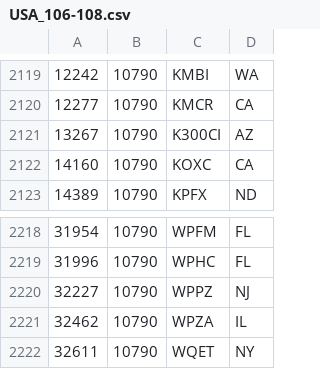
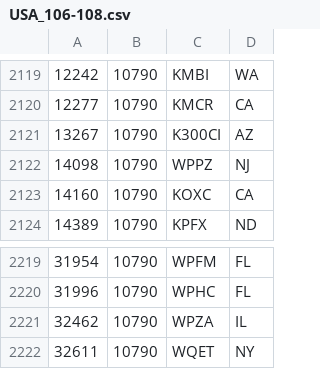
Before and after one commit to PE5PVB/TEF6686_ESP32, a CSV file: data/USA_106-108.csv, drawn as a sheet; only a part is shown, gaps mark what is left out.

Commit message:
Update USA_106-108.csv

```diff
--- a/data/USA_106-108.csv
+++ b/data/USA_106-108.csv
@@ -2121,2 +2121,3 @@
 13267;10790;K300CI;AZ
+14098;10790;WPPZ;NJ
 14160;10790;KOXC;CA
@@ -2219,3 +2220,2 @@
 31996;10790;WPHC;FL
-32227;10790;WPPZ;NJ
 32462;10790;WPZA;IL
```
